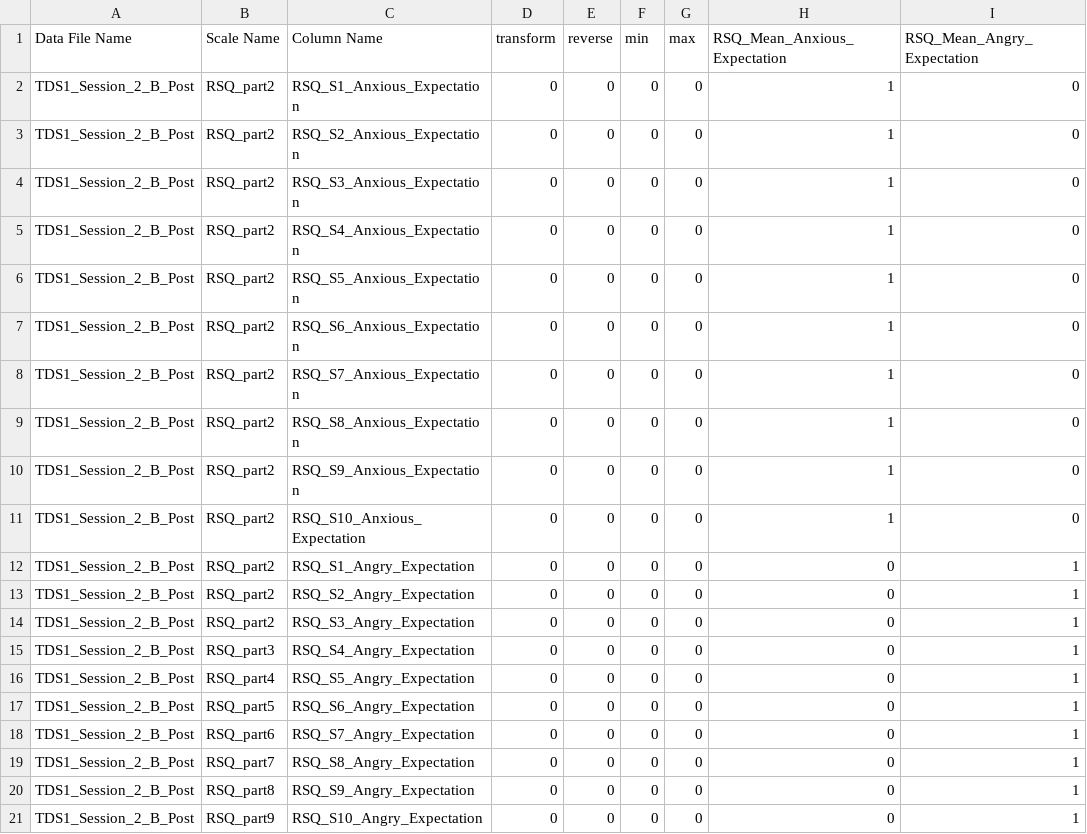
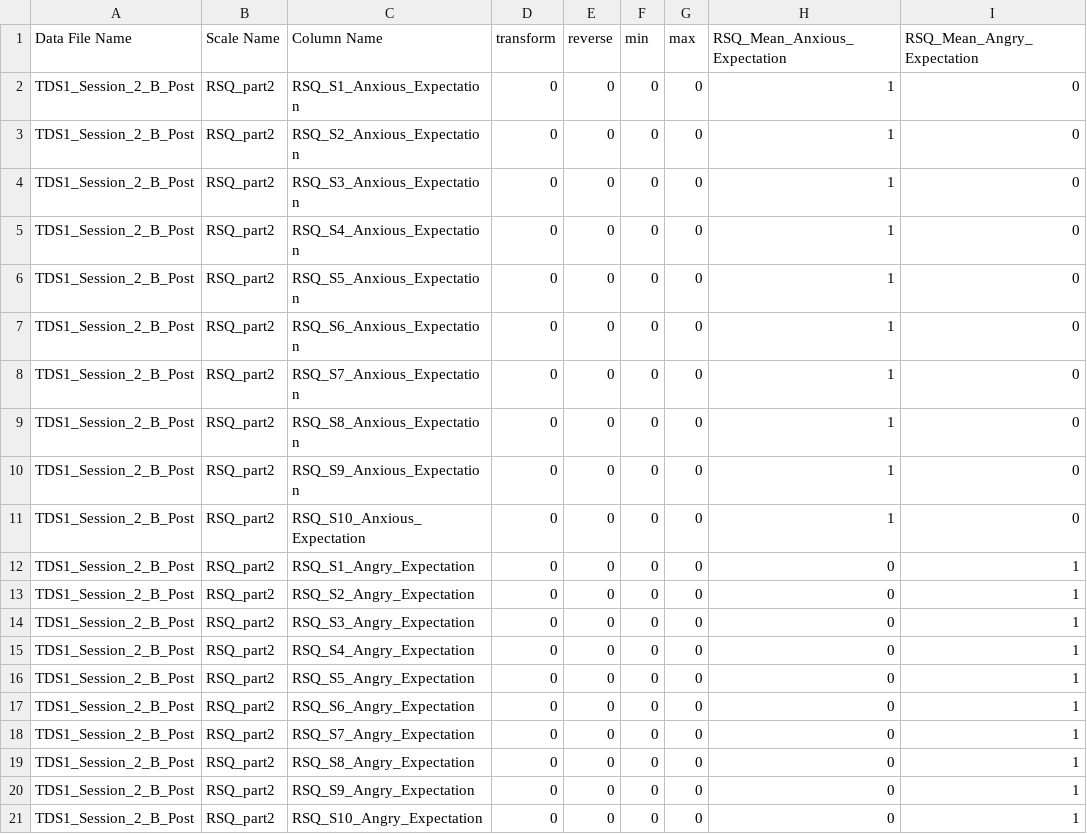
Before and after one commit to dsnlab/TDS_scripts, a CSV file: behavioral/score_qualtrics_tds/rubrics/tds1/wave1/post/RSQ_scoring_rubric_2_TDS1_POST.csv, drawn as a sheet.

```diff
--- a/behavioral/score_qualtrics_tds/rubrics/tds1/wave1/post/RSQ_scoring_rubric_2_TDS1_POST.csv
+++ b/behavioral/score_qualtrics_tds/rubrics/tds1/wave1/post/RSQ_scoring_rubric_2_TDS1_POST.csv
@@ -14,8 +14,8 @@ TDS1_Session_2_B_Post,RSQ_part2,RSQ_S2_Angry_Expectation,0,0,0,0,0,1
 TDS1_Session_2_B_Post,RSQ_part2,RSQ_S3_Angry_Expectation,0,0,0,0,0,1
-TDS1_Session_2_B_Post,RSQ_part3,RSQ_S4_Angry_Expectation,0,0,0,0,0,1
-TDS1_Session_2_B_Post,RSQ_part4,RSQ_S5_Angry_Expectation,0,0,0,0,0,1
-TDS1_Session_2_B_Post,RSQ_part5,RSQ_S6_Angry_Expectation,0,0,0,0,0,1
-TDS1_Session_2_B_Post,RSQ_part6,RSQ_S7_Angry_Expectation,0,0,0,0,0,1
-TDS1_Session_2_B_Post,RSQ_part7,RSQ_S8_Angry_Expectation,0,0,0,0,0,1
-TDS1_Session_2_B_Post,RSQ_part8,RSQ_S9_Angry_Expectation,0,0,0,0,0,1
-TDS1_Session_2_B_Post,RSQ_part9,RSQ_S10_Angry_Expectation,0,0,0,0,0,1
+TDS1_Session_2_B_Post,RSQ_part2,RSQ_S4_Angry_Expectation,0,0,0,0,0,1
+TDS1_Session_2_B_Post,RSQ_part2,RSQ_S5_Angry_Expectation,0,0,0,0,0,1
+TDS1_Session_2_B_Post,RSQ_part2,RSQ_S6_Angry_Expectation,0,0,0,0,0,1
+TDS1_Session_2_B_Post,RSQ_part2,RSQ_S7_Angry_Expectation,0,0,0,0,0,1
+TDS1_Session_2_B_Post,RSQ_part2,RSQ_S8_Angry_Expectation,0,0,0,0,0,1
+TDS1_Session_2_B_Post,RSQ_part2,RSQ_S9_Angry_Expectation,0,0,0,0,0,1
+TDS1_Session_2_B_Post,RSQ_part2,RSQ_S10_Angry_Expectation,0,0,0,0,0,1
```
Also changed, not shown: behavioral/score_qualtrics_tds/rubrics/tds1/wave1/pre/RSQ_2_scoring_rubric_TDS1_PRE.csv, 4 other files.
